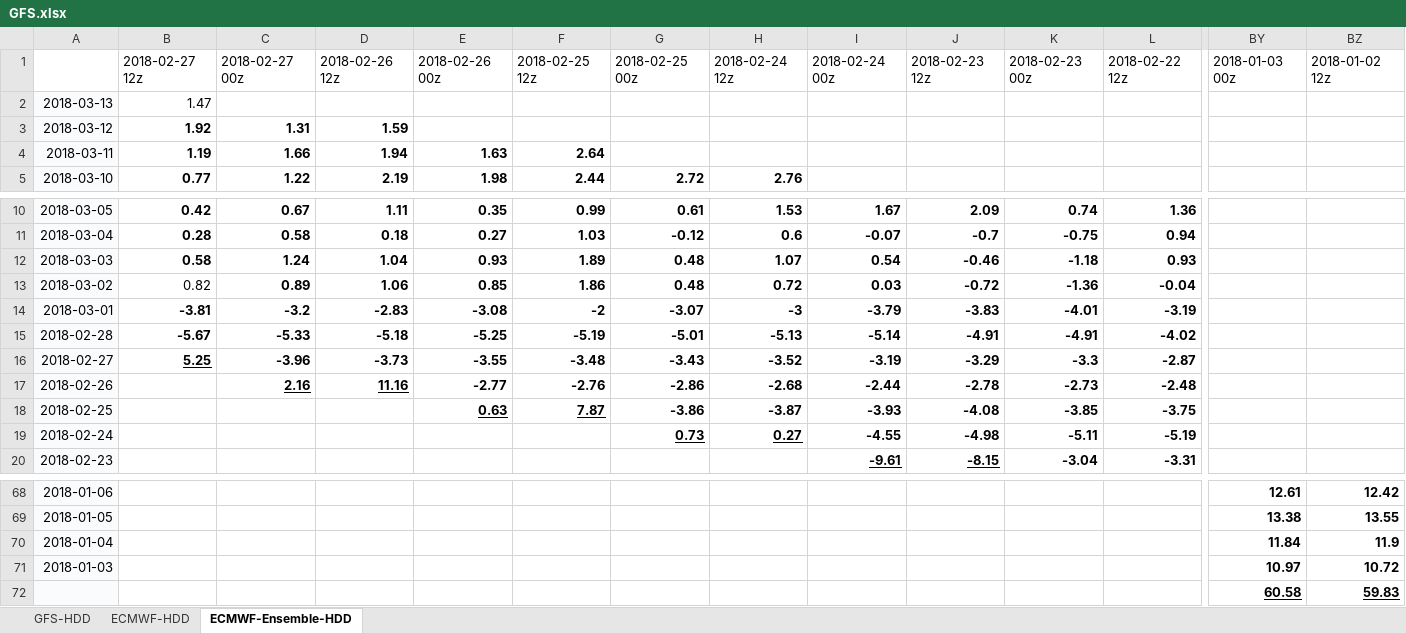
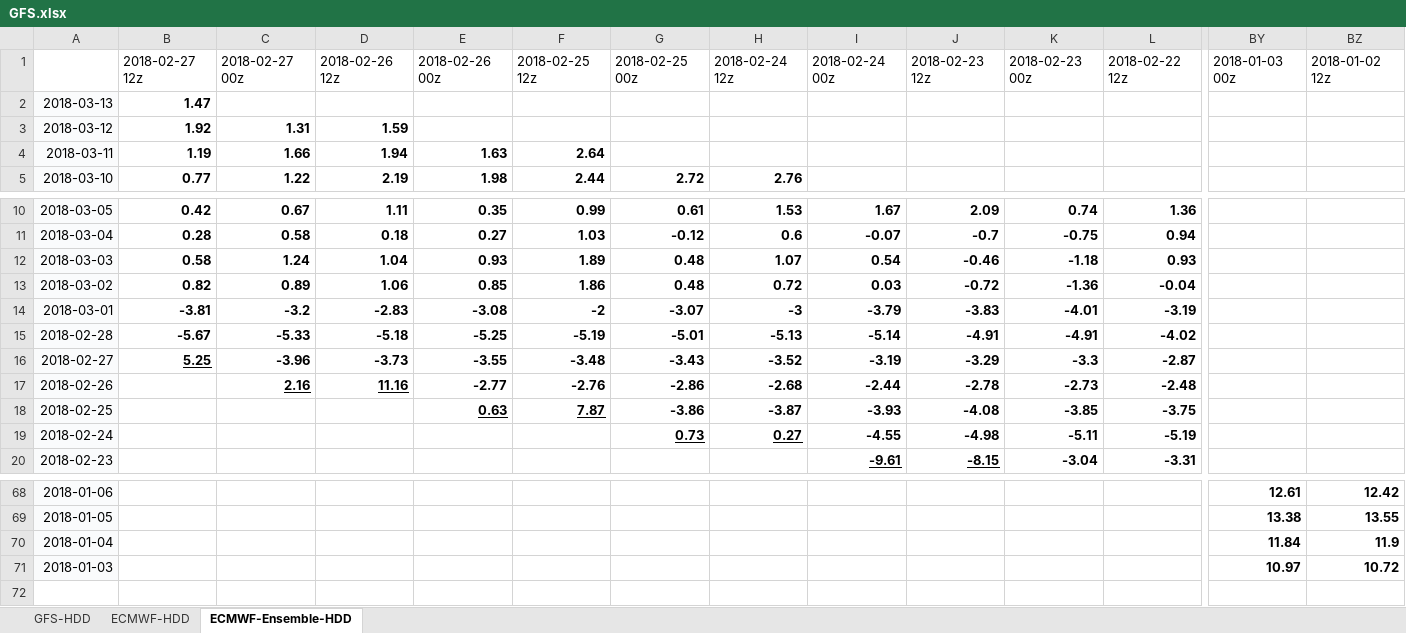
Before and after one commit to shuowenwei/TradingPlans, an Excel workbook: GFS/GFS.xlsx, sheet ECMWF-Ensemble-HDD, drawn as a sheet; only a part is shown, gaps mark what is left out; values as stored, in another font and other column widths than the file's, no borders; conditional formats not drawn; rows hold the shown columns only; the diff names each change by its address in the sheet, - before the commit and + after, or states it on an @@ line.

Commit message:
formatting

```diff
--- a/GFS/GFS.xlsx (sheet ECMWF-Ensemble-HDD)
+++ b/GFS/GFS.xlsx (sheet ECMWF-Ensemble-HDD)
-B2 bold: off
+B2 bold: on
-B13 bold: off
+B13 bold: on
-row 72:  |  |  |  |  |  |  |  |  |  |  |  | 60.58 | 59.83
```
